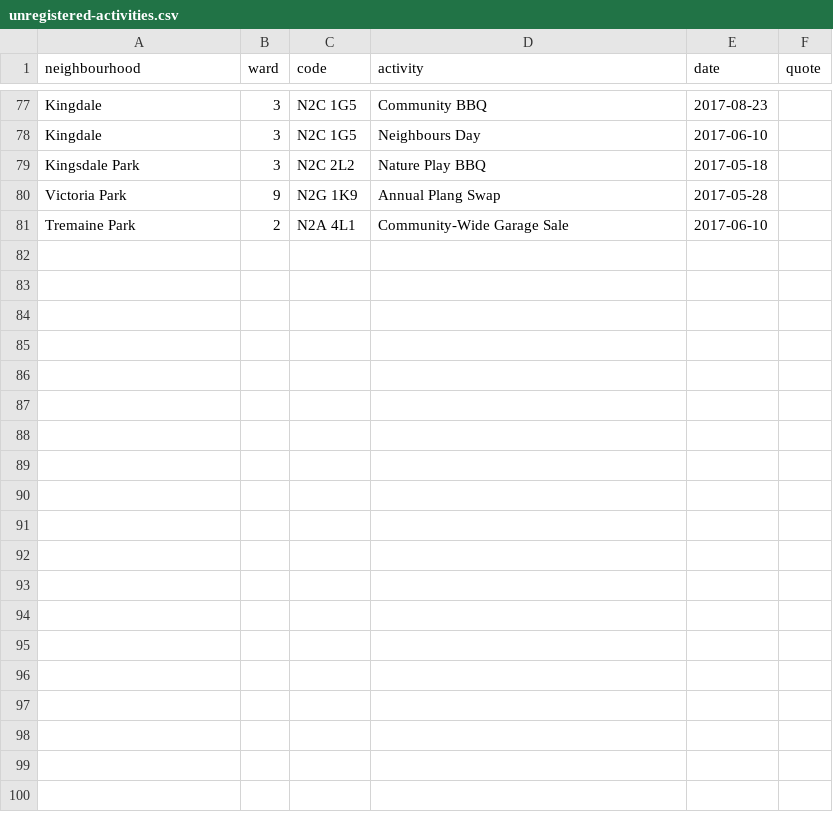
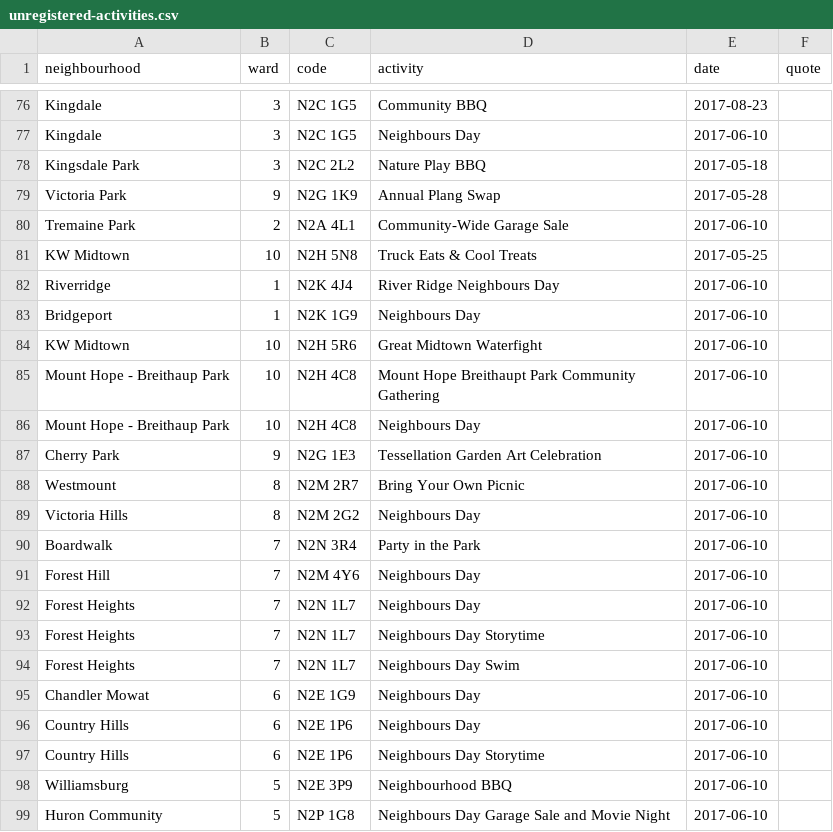
Before and after one commit to info-waterloo-region/festival-of-neighbourhoods, a CSV file: _data/unregistered-activities.csv, drawn as a sheet; only a part is shown, gaps mark what is left out; the diff covers the shown part only.

Commit message:
New codes, activities

```diff
--- a/_data/unregistered-activities.csv
+++ b/_data/unregistered-activities.csv
@@ -81 +80,20 @@
 "Tremaine Park",2,"N2A 4L1","Community-Wide Garage Sale","2017-06-10",""
+"KW Midtown",10,"N2H 5N8","Truck Eats & Cool Treats","2017-05-25",""
+"Riverridge",1,"N2K 4J4","River Ridge Neighbours Day","2017-06-10",""
+"Bridgeport",1,"N2K 1G9","Neighbours Day","2017-06-10",""
+"KW Midtown",10,"N2H 5R6","Great Midtown Waterfight","2017-06-10",""
+"Mount Hope - Breithaup Park",10,"N2H 4C8","Mount Hope Breithaupt Park Community Gathering","2017-06-10",""
+"Mount Hope - Breithaup Park",10,"N2H 4C8","Neighbours Day","2017-06-10",""
+"Cherry Park",9,"N2G 1E3","Tessellation Garden Art Celebration","2017-06-10",""
+"Westmount",8,"N2M 2R7","Bring Your Own Picnic","2017-06-10",""
+"Victoria Hills",8,"N2M 2G2","Neighbours Day","2017-06-10",""
+"Boardwalk",7,"N2N 3R4","Party in the Park","2017-06-10",""
+"Forest Hill",7,"N2M 4Y6","Neighbours Day","2017-06-10",""
+"Forest Heights",7,"N2N 1L7","Neighbours Day","2017-06-10",""
+"Forest Heights",7,"N2N 1L7","Neighbours Day Storytime","2017-06-10",""
+"Forest Heights",7,"N2N 1L7","Neighbours Day Swim","2017-06-10",""
+"Chandler Mowat",6,"N2E 1G9","Neighbours Day","2017-06-10",""
+"Country Hills",6,"N2E 1P6","Neighbours Day","2017-06-10",""
+"Country Hills",6,"N2E 1P6","Neighbours Day Storytime","2017-06-10",""
+"Williamsburg",5,"N2E 3P9","Neighbourhood BBQ","2017-06-10",""
+"Huron Community",5,"N2P 1G8","Neighbours Day Garage Sale and Movie Night","2017-06-10",""
```
Also changed, not shown: 11 added rows and 1 removed row elsewhere in this file, _data/codes.csv, _data/registered-activities.csv.
